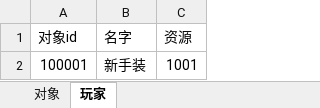
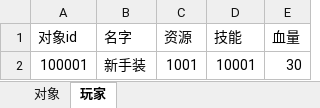
Before and after one commit to wangZJ201205/BaseGameFrame, an Excel workbook: share/data/design/对象表.xlsx, sheet 玩家, drawn as a sheet; values as stored, in another font and other column widths than the file's, no borders; the diff names each change by its address in the sheet, - before the commit and + after, or states it on an @@ line.

```diff
--- a/share/data/design/对象表.xlsx (sheet 玩家)
+++ b/share/data/design/对象表.xlsx (sheet 玩家)
+column D (技能), row 2: 10001
+column E (血量), row 2: 30
```
Also changed, not shown: sheet 对象, 30 other files.
